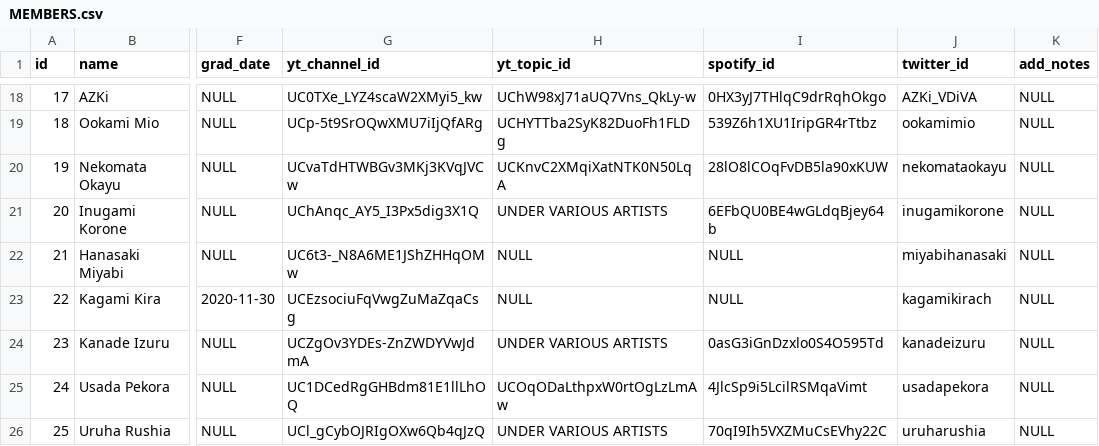
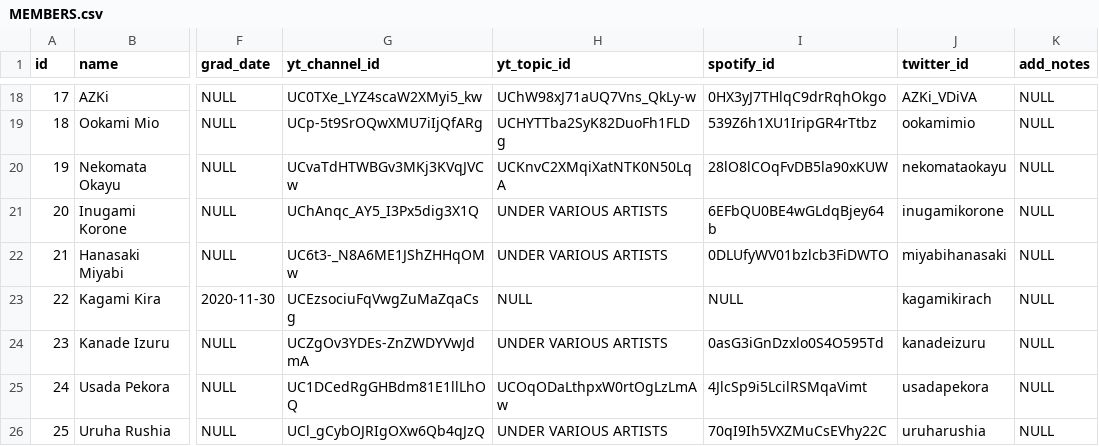
Before and after one commit to DiiSollertia/HoloDB, a CSV file: csv/MEMBERS.csv, drawn as a sheet; only a part is shown, gaps mark what is left out; the diff names each change by its address in the sheet, - before the commit and + after, or states it on an @@ line.

```diff
--- a/csv/MEMBERS.csv
+++ b/csv/MEMBERS.csv
-H22 (yt_topic_id): NULL
+H22 (yt_topic_id): UNDER VARIOUS ARTISTS
-I22 (spotify_id): NULL
+I22 (spotify_id): 0DLUfyWV01bzlcb3FiDWTO
```
Also changed, not shown: csv/EVENTS.csv, csv/TRACKS.csv, 1 other file.
